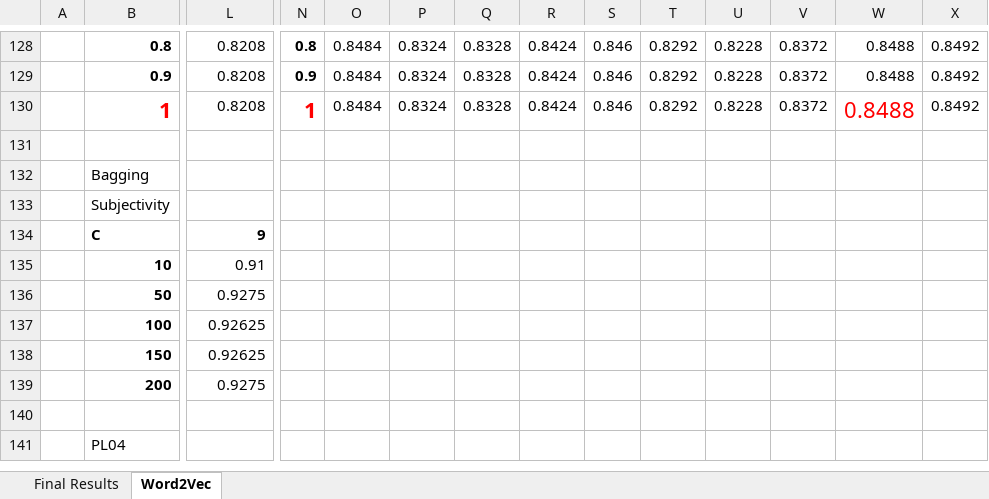
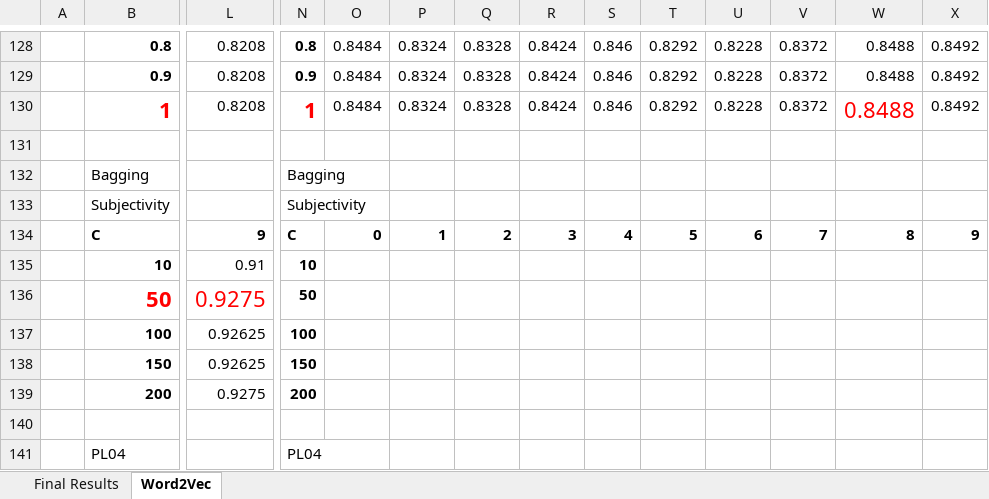
Before and after one commit to ahmedyes2000/SentimentAnalysis, an Excel workbook: results/Results.xlsx, sheet Word2Vec, drawn as a sheet; only a part is shown, gaps mark what is left out; values as stored, in another font and other column widths than the file's, no borders; the diff covers the shown part only; the diff names each change by its address in the sheet, - before the commit and + after, or states it on an @@ line.

```diff
--- a/results/Results.xlsx (sheet Word2Vec)
+++ b/results/Results.xlsx (sheet Word2Vec)
-N132: (empty)
+N132: Bagging
-N133: (empty)
+N133: Subjectivity
-N134: (empty)
+N134: C
-O134: (empty)
+O134: 0
-P134: (empty)
+P134: 1
-Q134: (empty)
+Q134: 2
-R134: (empty)
+R134: 3
-S134: (empty)
+S134: 4
-T134: (empty)
+T134: 5
-U134: (empty)
+U134: 6
-V134: (empty)
+V134: 7
-W134: (empty)
+W134: 8
-X134: (empty)
+X134: 9
-N135: (empty)
+N135: 10
-B136 text colour: black
+B136 text colour: #FF0000, text size: larger
-L136 text colour: black
+L136 text colour: #FF0000, text size: larger
-N136: (empty)
+N136: 50
-N137: (empty)
+N137: 100
-N138: (empty)
+N138: 150
-N139: (empty)
+N139: 200
-N141: (empty)
+N141: PL04
```
Also changed, not shown: 1 added row, 1 removed row, 32 edited cells and cell formats elsewhere in this sheet, 8 other files.
